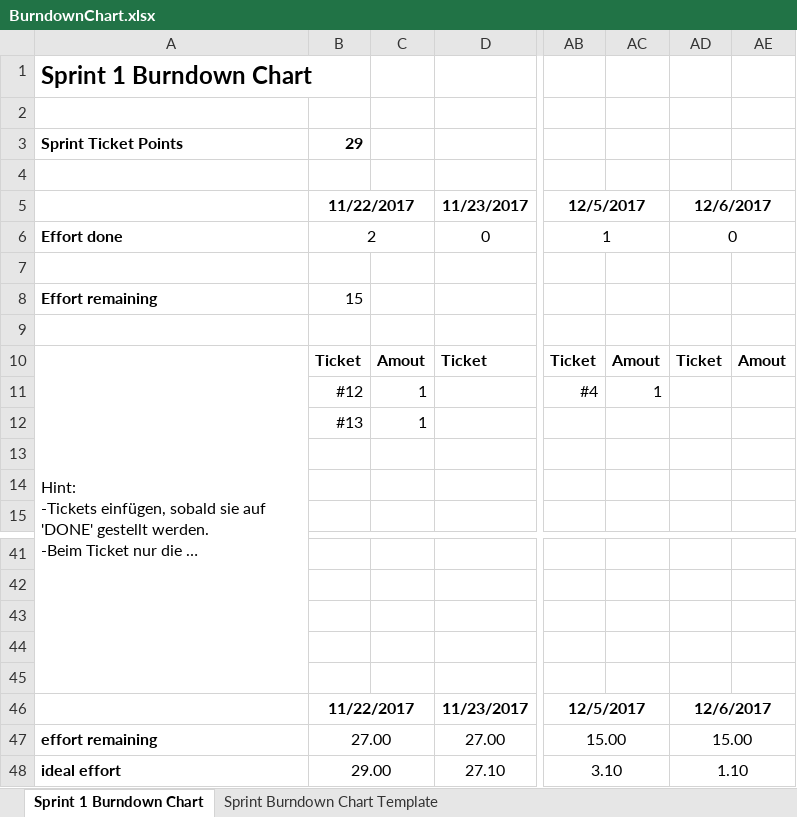
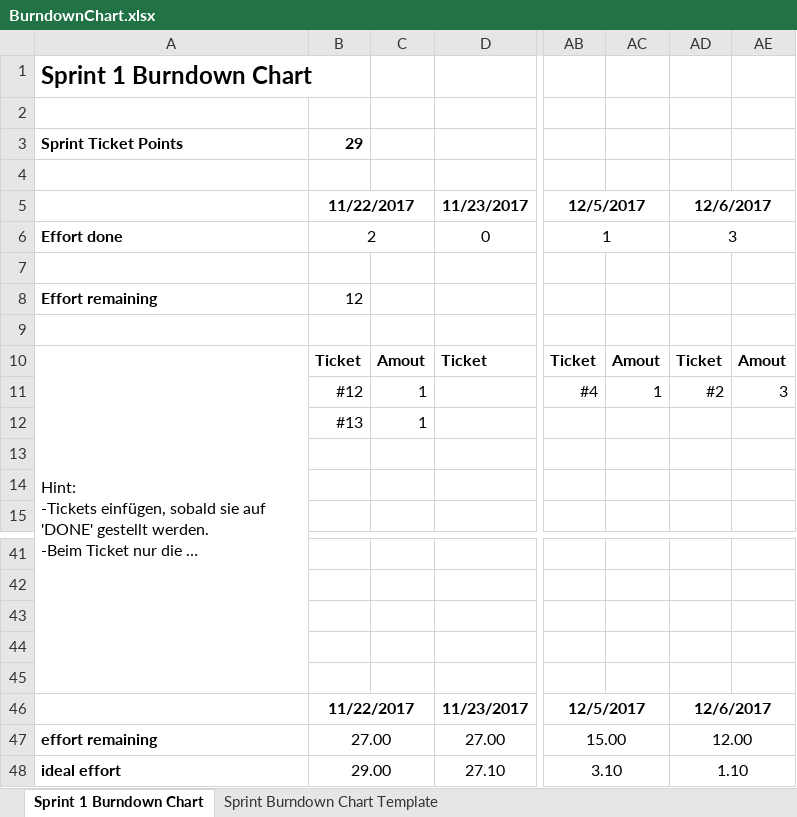
Before and after one commit to Moeby/FlatsharePlanner, an Excel workbook: planning/BurndownChart.xlsx, sheet Sprint 1 Burndown Chart, drawn as a sheet; only a part is shown, gaps mark what is left out; long unchanged cells end in …; values as stored, in another font and other column widths than the file's, no borders; charts and pictures not drawn; the diff names each change by its address in the sheet, - before the commit and + after, or states it on an @@ line.

Commit message:
Burndown Chart aktualisiert

```diff
--- a/planning/BurndownChart.xlsx (sheet Sprint 1 Burndown Chart)
+++ b/planning/BurndownChart.xlsx (sheet Sprint 1 Burndown Chart)
-AD6: 0
+AD6: 3
-B8: 15
+B8: 12
-AD11: (empty)
+AD11: #2
-AE11: (empty)
+AE11: 3
-AD47: 15.00
+AD47: 12.00
```
Also changed, not shown: charts or pictures.
